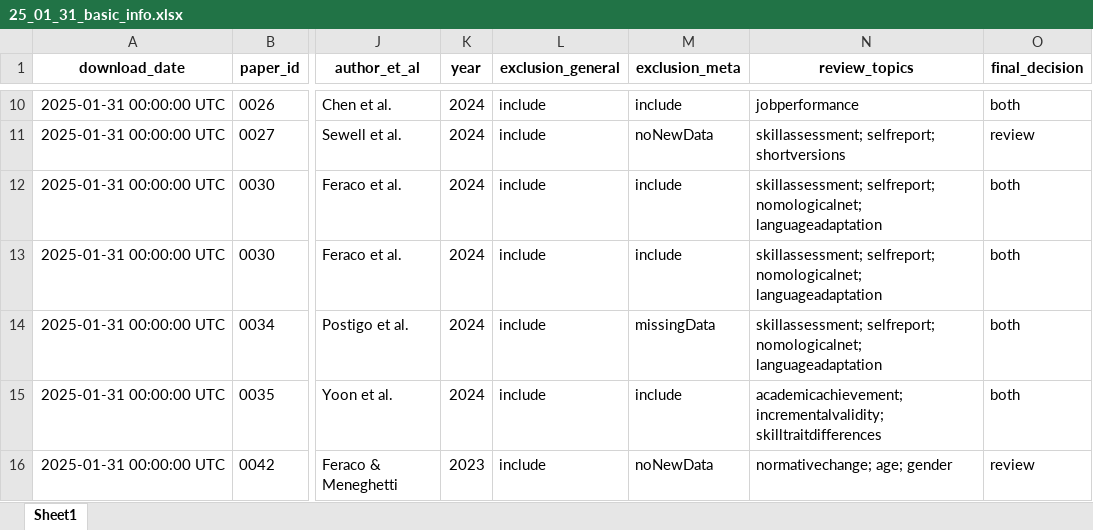
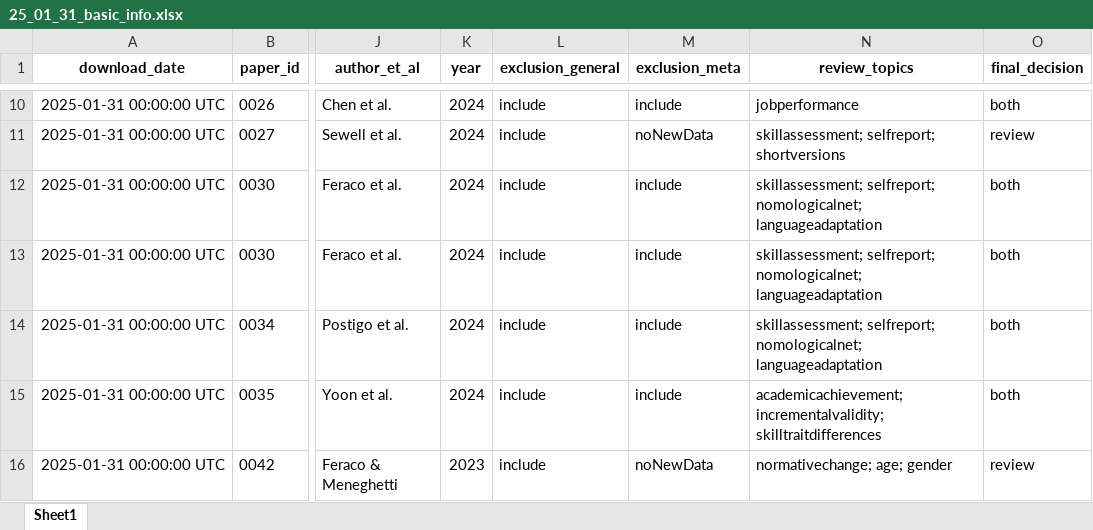
Before and after one commit to feracotommaso/living_SEB_review, an Excel workbook: data/3.meta_data/basic_info/25_01_31_basic_info.xlsx, sheet Sheet1, drawn as a sheet; only a part is shown, gaps mark what is left out; values as stored, in another font and other column widths than the file's, no borders; the diff names each change by its address in the sheet, - before the commit and + after, or states it on an @@ line.

```diff
--- a/data/3.meta_data/basic_info/25_01_31_basic_info.xlsx (sheet Sheet1)
+++ b/data/3.meta_data/basic_info/25_01_31_basic_info.xlsx (sheet Sheet1)
-M14 (exclusion_meta): missingData
+M14 (exclusion_meta): include
```
Also changed, not shown: data/2.full_abstracting/25_01_31_decision_progress.xlsx, data/2.full_abstracting/25_01_31_fullabstracting.xlsx, 16 other files.
